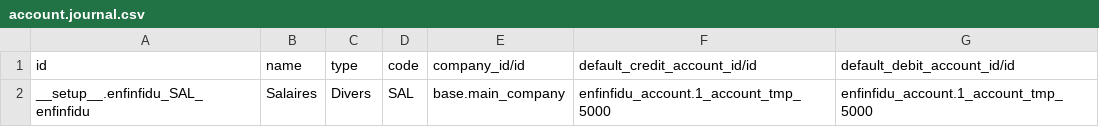
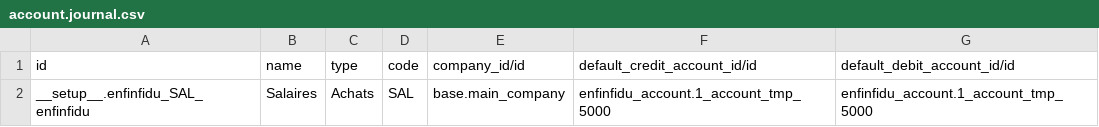
Before and after one commit to mmequignon/l10n-switzerland, a CSV file: odoo/data/install/enfinfidu/account.journal.csv, drawn as a sheet.

```diff
--- a/odoo/data/install/enfinfidu/account.journal.csv
+++ b/odoo/data/install/enfinfidu/account.journal.csv
@@ -1,2 +1,2 @@
 id,name,type,code,company_id/id,default_credit_account_id/id,default_debit_account_id/id
-__setup__.enfinfidu_SAL_enfinfidu,Salaires,Divers,SAL,base.main_company,enfinfidu_account.1_account_tmp_5000,enfinfidu_account.1_account_tmp_5000
+__setup__.enfinfidu_SAL_enfinfidu,Salaires,Achats,SAL,base.main_company,enfinfidu_account.1_account_tmp_5000,enfinfidu_account.1_account_tmp_5000
```
Also changed, not shown: odoo/local-src/enfinfidu_account/data_4/account.account.template.csv.
